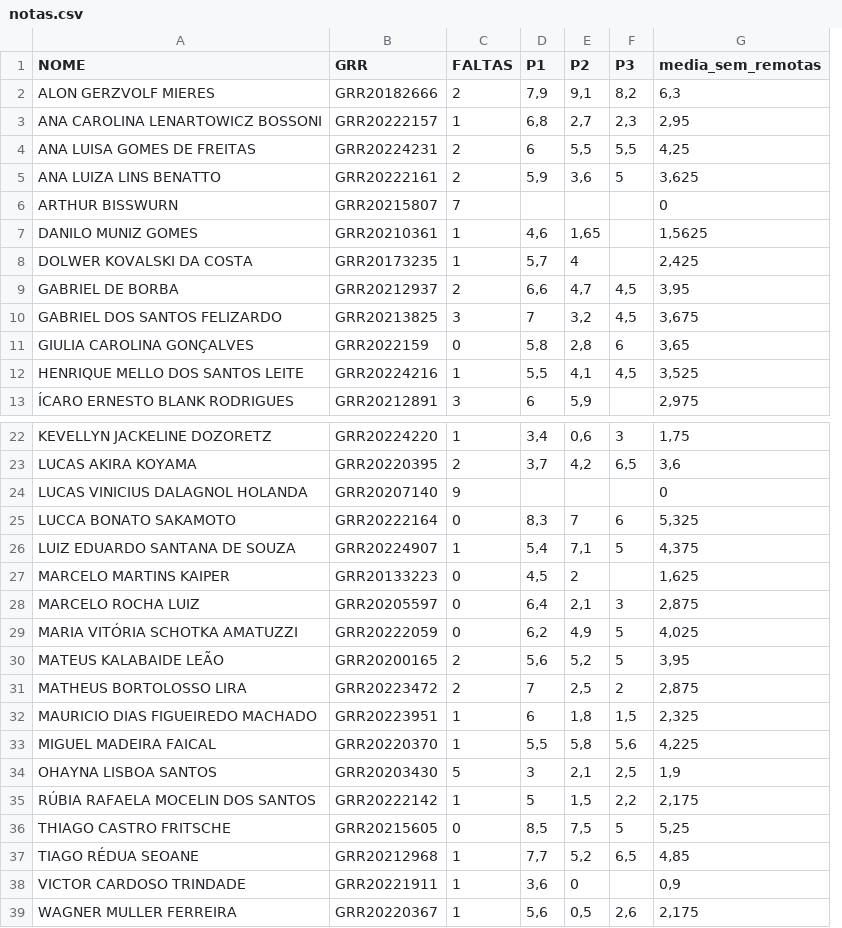
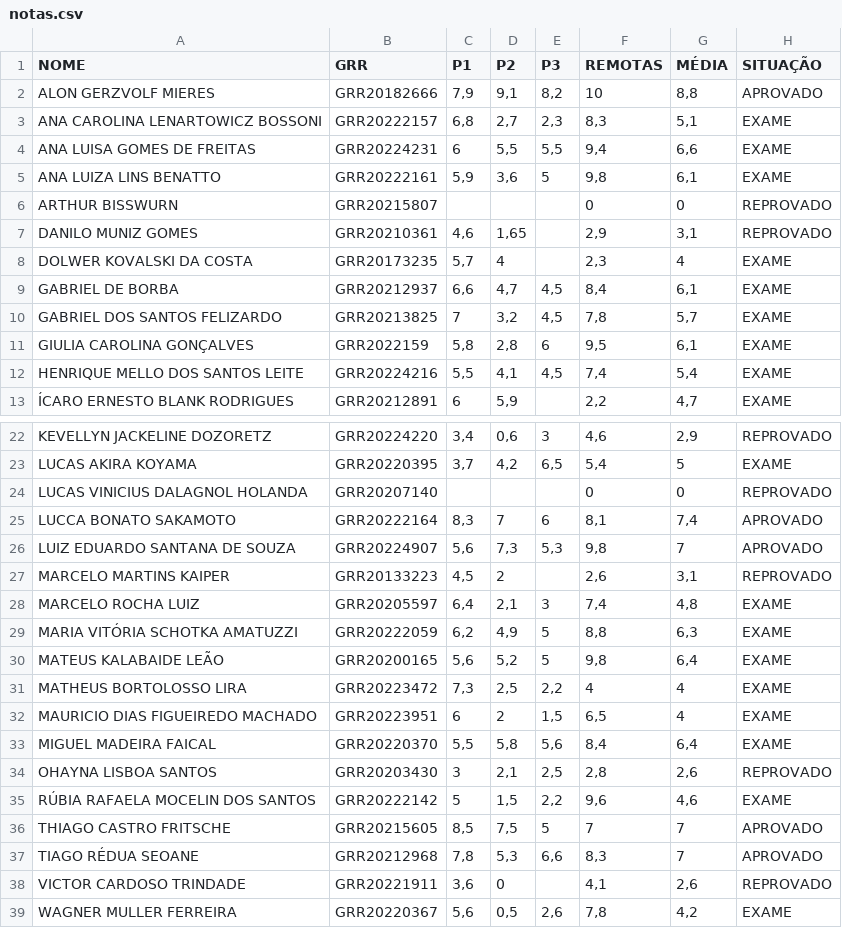
Before and after one commit to lineu96/CE003-madeireira, a CSV file: controle/notas.csv, drawn as a sheet; only a part is shown, gaps mark what is left out; removed rows and columns are numbered as before the commit, all else as after; the diff names each change by its address in the sheet, - before the commit and + after, or states it on an @@ line.

Commit message:
atualiza notas remotas, media e situacao

```diff
--- a/controle/notas.csv
+++ b/controle/notas.csv
-column C (FALTAS), rows 2-13: 2 | 1 | 2 | 2 | 7 | 1 | 1 | 2 | 3 | 0 | 1 | 3; rows 22-39: 1 | 2 | 9 | 0 | 1 | 0 | 0 | 0 | 2 | 2 | 1 | 1 | 5 | 1 | 0 | 1 | 1 | 1
-column G (media_sem_remotas), rows 2-13: 6,3 | 2,95 | 4,25 | 3,625 | 0 | 1,5625 | 2,425 | 3,95 | 3,675 | 3,65 | 3,525 | 2,975; rows 22-39: 1,75 | 3,6 | 0 | 5,325 | 4,375 | 1,625 | 2,875 | 4,025 | 3,95 | 2,875 | 2,325 | 4,225 | 1,9 | 2,175 | 5,25 | 4,85 | 0,9 | 2,175
+column F (REMOTAS), rows 2-13: 10 | 8,3 | 9,4 | 9,8 | 0 | 2,9 | 2,3 | 8,4 | 7,8 | 9,5 | 7,4 | 2,2; rows 22-39: 4,6 | 5,4 | 0 | 8,1 | 9,8 | 2,6 | 7,4 | 8,8 | 9,8 | 4 | 6,5 | 8,4 | 2,8 | 9,6 | 7 | 8,3 | 4,1 | 7,8
+column G (MÉDIA), rows 2-13: 8,8 | 5,1 | 6,6 | 6,1 | 0 | 3,1 | 4 | 6,1 | 5,7 | 6,1 | 5,4 | 4,7; rows 22-39: 2,9 | 5 | 0 | 7,4 | 7 | 3,1 | 4,8 | 6,3 | 6,4 | 4 | 4 | 6,4 | 2,6 | 4,6 | 7 | 7 | 2,6 | 4,2
+column H (SITUAÇÃO), rows 2-13: APROVADO | EXAME | EXAME | EXAME | REPROVADO | REPROVADO | EXAME | EXAME | EXAME | EXAME | EXAME | EXAME; rows 22-39: REPROVADO | EXAME | REPROVADO | APROVADO | APROVADO | REPROVADO | EXAME | EXAME | EXAME | EXAME | EXAME | EXAME | REPROVADO | EXAME | APROVADO | APROVADO | REPROVADO | EXAME
-C26 (P1): 5,4
+C26 (P1): 5,6
-D26 (P2): 7,1
+D26 (P2): 7,3
-E26 (P3): 5
+E26 (P3): 5,3
-C31 (P1): 7
+C31 (P1): 7,3
-E31 (P3): 2
+E31 (P3): 2,2
-D32 (P2): 1,8
+D32 (P2): 2
-C37 (P1): 7,7
+C37 (P1): 7,8
-D37 (P2): 5,2
+D37 (P2): 5,3
-E37 (P3): 6,5
+E37 (P3): 6,6
```
Also changed, not shown: 8 other files.
